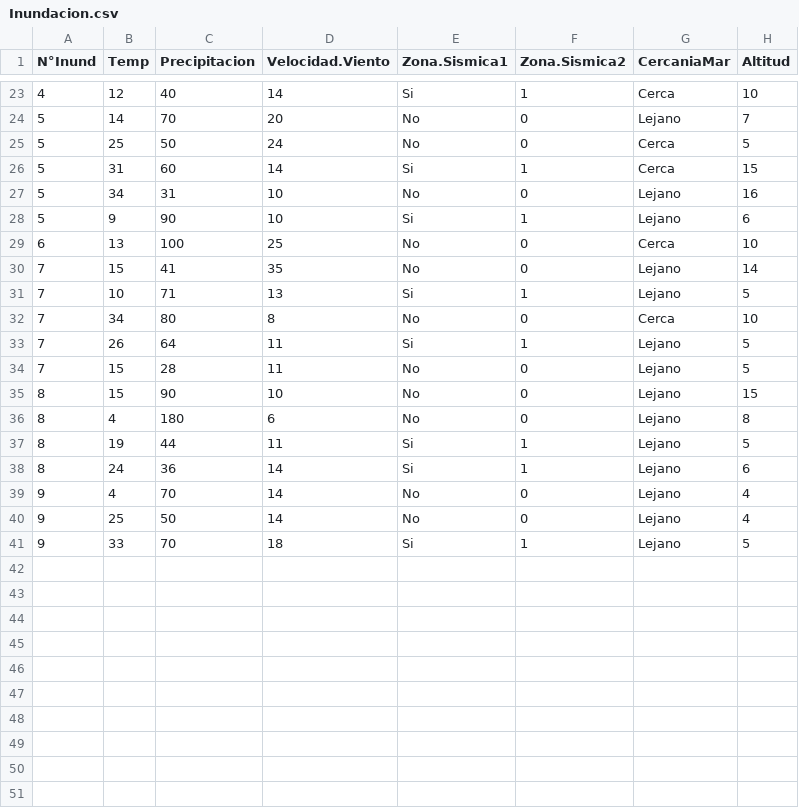
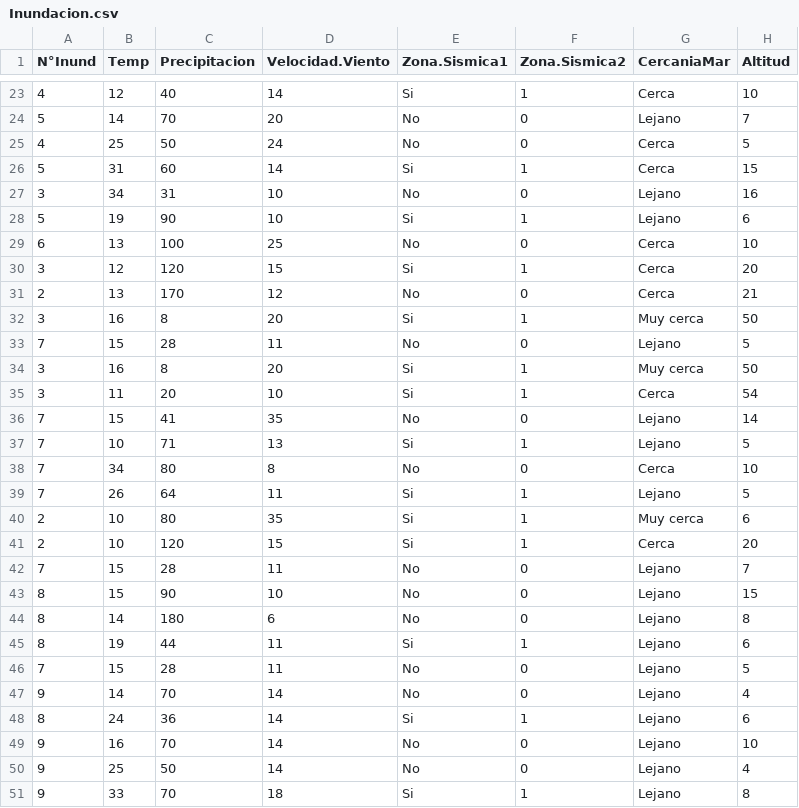
Before and after one commit to luiqs/Estadistica-Aplicada, a CSV file: PDB/Inundacion.csv, drawn as a sheet; only a part is shown, gaps mark what is left out; the diff covers the shown part only.

```diff
--- a/PDB/Inundacion.csv
+++ b/PDB/Inundacion.csv
@@ -24,7 +24,13 @@
 5,14,70,20,"No",0,"Lejano",7
-5,25,50,24,"No",0,"Cerca",5
+4,25,50,24,"No",0,"Cerca",5
 5,31,60,14,"Si",1,"Cerca",15
-5,34,31,10,"No",0,"Lejano",16
-5,9,90,10,"Si",1,"Lejano",6
+3,34,31,10,"No",0,"Lejano",16
+5,19,90,10,"Si",1,"Lejano",6
 6,13,100,25,"No",0,"Cerca",10
+3,12,120,15,"Si",1,"Cerca",20
+2,13,170,12,"No",0,"Cerca",21
+3,16,8,20,"Si",1,"Muy cerca",50
+7,15,28,11,"No",0,"Lejano",5
+3,16,8,20,"Si",1,"Muy cerca",50
+3,11,20,10,"Si",1,"Cerca",54
 7,15,41,35,"No",0,"Lejano",14
@@ -33,9 +39,13 @@
 7,26,64,11,"Si",1,"Lejano",5
+2,10,80,35,"Si",1,"Muy cerca",6
+2,10,120,15,"Si",1,"Cerca",20
+7,15,28,11,"No",0,"Lejano",7
+8,15,90,10,"No",0,"Lejano",15
+8,14,180,6,"No",0,"Lejano",8
+8,19,44,11,"Si",1,"Lejano",6
 7,15,28,11,"No",0,"Lejano",5
-8,15,90,10,"No",0,"Lejano",15
-8,4,180,6,"No",0,"Lejano",8
-8,19,44,11,"Si",1,"Lejano",5
+9,14,70,14,"No",0,"Lejano",4
 8,24,36,14,"Si",1,"Lejano",6
-9,4,70,14,"No",0,"Lejano",4
+9,16,70,14,"No",0,"Lejano",10
 9,25,50,14,"No",0,"Lejano",4
-9,33,70,18,"Si",1,"Lejano",5
+9,33,70,18,"Si",1,"Lejano",8
```
Also changed, not shown: 15 edited cells elsewhere in this file, PDB/Biodiversidad.csv, PDB/Huella.csv, 1 other file.
